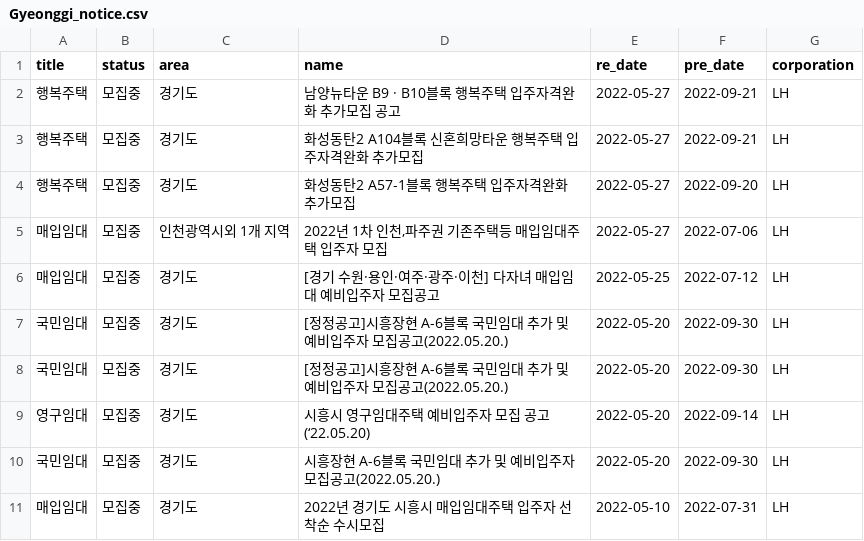
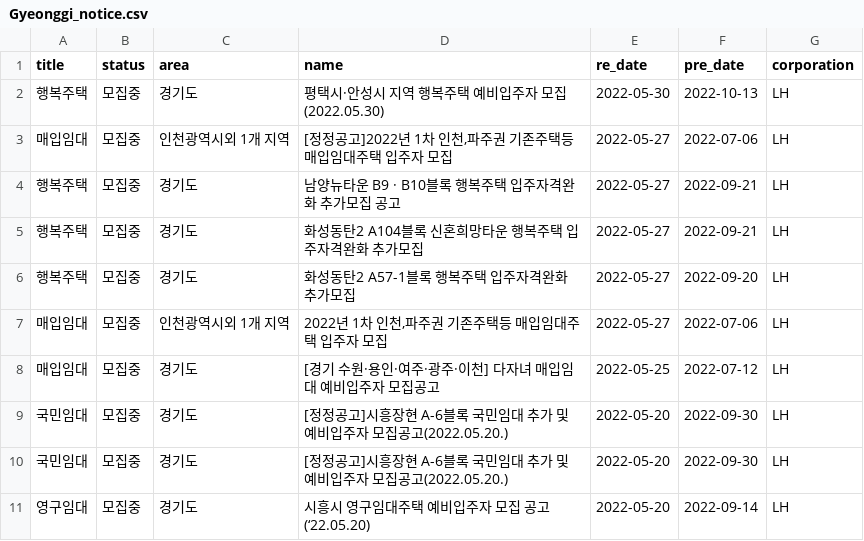
Before and after one commit to SiriN1234/my-home, a CSV file: app/crawl/region_data/Gyeonggi_notice.csv, drawn as a sheet; removed rows and columns are numbered as before the commit, all else as after; the diff names each change by its address in the sheet, - before the commit and + after, or states it on an @@ line.

```diff
--- a/app/crawl/region_data/Gyeonggi_notice.csv
+++ b/app/crawl/region_data/Gyeonggi_notice.csv
+row 2: 행복주택 | 모집중 | 경기도 | 평택시·안성시 지역 행복주택 예비입주자 모집(2022.05.30) | 2022-05-30 | 2022-10-13 | LH
+row 3: 매입임대 | 모집중 | 인천광역시외 1개 지역 | [정정공고]2022년 1차 인천,파주권 기존주택등 매입임대주택 입주자 모집 | 2022-05-27 | 2022-07-06 | LH
-row 10: 국민임대 | 모집중 | 경기도 | 시흥장현 A-6블록 국민임대 추가 및 예비입주자 모집공고(2022.05.20.) | 2022-05-20 | 2022-09-30 | LH
-row 11: 매입임대 | 모집중 | 경기도 | 2022년 경기도 시흥시 매입임대주택 입주자 선착순 수시모집 | 2022-05-10 | 2022-07-31 | LH
```
Also changed, not shown: app/crawl/region_data/Gyeonggi_url.csv, app/crawl/region_data/Ulsan_notice.csv, 18 other files.
